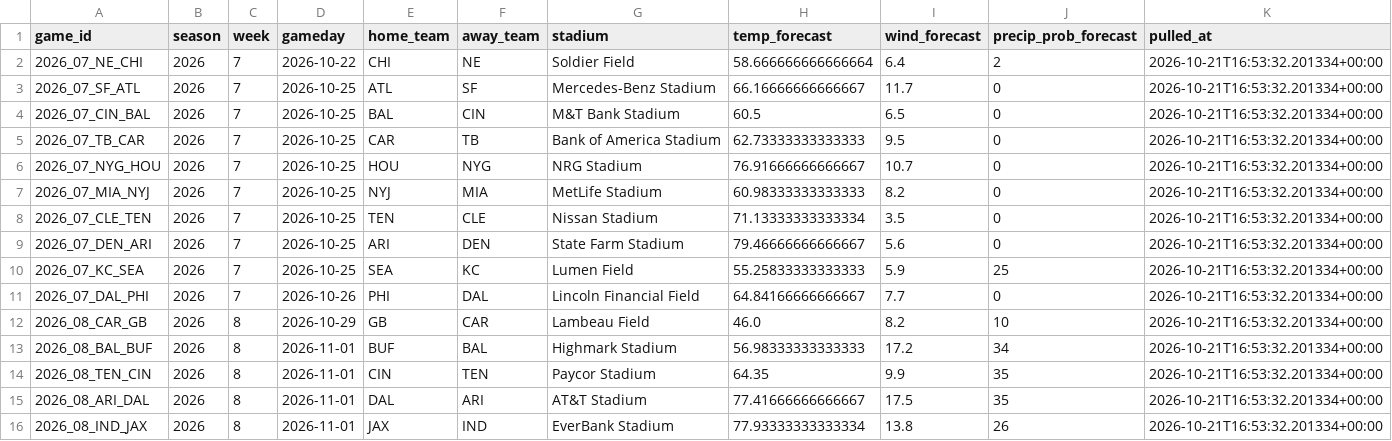
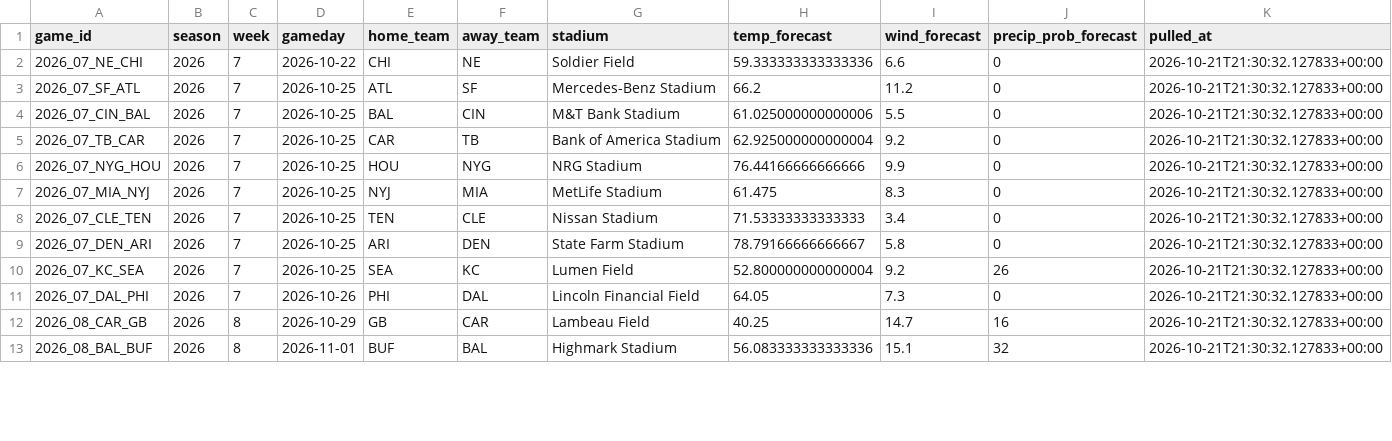
Before and after one commit to alexanderseaney-sketch/ParlayModel, a CSV file: data/raw/weather_forecast.csv, drawn as a sheet; only a part is shown; the diff covers the shown part only.

```diff
--- a/data/raw/weather_forecast.csv
+++ b/data/raw/weather_forecast.csv
@@ -1,16 +1,13 @@
 game_id,season,week,gameday,home_team,away_team,stadium,temp_forecast,wind_forecast,precip_prob_forecast,pulled_at
-2026_07_NE_CHI,2026,7,2026-10-22,CHI,NE,Soldier Field,58.666666666666664,6.4,2,2026-10-21T16:53:32.201334+00:00
-2026_07_SF_ATL,2026,7,2026-10-25,ATL,SF,Mercedes-Benz Stadium,66.16666666666667,11.7,0,2026-10-21T16:53:32.201334+00:00
-2026_07_CIN_BAL,2026,7,2026-10-25,BAL,CIN,M&T Bank Stadium,60.5,6.5,0,2026-10-21T16:53:32.201334+00:00
-2026_07_TB_CAR,2026,7,2026-10-25,CAR,TB,Bank of America Stadium,62.73333333333333,9.5,0,2026-10-21T16:53:32.201334+00:00
-2026_07_NYG_HOU,2026,7,2026-10-25,HOU,NYG,NRG Stadium,76.91666666666667,10.7,0,2026-10-21T16:53:32.201334+00:00
-2026_07_MIA_NYJ,2026,7,2026-10-25,NYJ,MIA,MetLife Stadium,60.98333333333333,8.2,0,2026-10-21T16:53:32.201334+00:00
-2026_07_CLE_TEN,2026,7,2026-10-25,TEN,CLE,Nissan Stadium,71.13333333333334,3.5,0,2026-10-21T16:53:32.201334+00:00
-2026_07_DEN_ARI,2026,7,2026-10-25,ARI,DEN,State Farm Stadium,79.46666666666667,5.6,0,2026-10-21T16:53:32.201334+00:00
-2026_07_KC_SEA,2026,7,2026-10-25,SEA,KC,Lumen Field,55.25833333333333,5.9,25,2026-10-21T16:53:32.201334+00:00
-2026_07_DAL_PHI,2026,7,2026-10-26,PHI,DAL,Lincoln Financial Field,64.84166666666667,7.7,0,2026-10-21T16:53:32.201334+00:00
-2026_08_CAR_GB,2026,8,2026-10-29,GB,CAR,Lambeau Field,46.0,8.2,10,2026-10-21T16:53:32.201334+00:00
-2026_08_BAL_BUF,2026,8,2026-11-01,BUF,BAL,Highmark Stadium,56.98333333333333,17.2,34,2026-10-21T16:53:32.201334+00:00
-2026_08_TEN_CIN,2026,8,2026-11-01,CIN,TEN,Paycor Stadium,64.35,9.9,35,2026-10-21T16:53:32.201334+00:00
-2026_08_ARI_DAL,2026,8,2026-11-01,DAL,ARI,AT&T Stadium,77.41666666666667,17.5,35,2026-10-21T16:53:32.201334+00:00
-2026_08_IND_JAX,2026,8,2026-11-01,JAX,IND,EverBank Stadium,77.93333333333334,13.8,26,2026-10-21T16:53:32.201334+00:00
+2026_07_NE_CHI,2026,7,2026-10-22,CHI,NE,Soldier Field,59.333333333333336,6.6,0,2026-10-21T21:30:32.127833+00:00
+2026_07_SF_ATL,2026,7,2026-10-25,ATL,SF,Mercedes-Benz Stadium,66.2,11.2,0,2026-10-21T21:30:32.127833+00:00
+2026_07_CIN_BAL,2026,7,2026-10-25,BAL,CIN,M&T Bank Stadium,61.025000000000006,5.5,0,2026-10-21T21:30:32.127833+00:00
+2026_07_TB_CAR,2026,7,2026-10-25,CAR,TB,Bank of America Stadium,62.925000000000004,9.2,0,2026-10-21T21:30:32.127833+00:00
+2026_07_NYG_HOU,2026,7,2026-10-25,HOU,NYG,NRG Stadium,76.44166666666666,9.9,0,2026-10-21T21:30:32.127833+00:00
+2026_07_MIA_NYJ,2026,7,2026-10-25,NYJ,MIA,MetLife Stadium,61.475,8.3,0,2026-10-21T21:30:32.127833+00:00
+2026_07_CLE_TEN,2026,7,2026-10-25,TEN,CLE,Nissan Stadium,71.53333333333333,3.4,0,2026-10-21T21:30:32.127833+00:00
+2026_07_DEN_ARI,2026,7,2026-10-25,ARI,DEN,State Farm Stadium,78.79166666666667,5.8,0,2026-10-21T21:30:32.127833+00:00
+2026_07_KC_SEA,2026,7,2026-10-25,SEA,KC,Lumen Field,52.800000000000004,9.2,26,2026-10-21T21:30:32.127833+00:00
+2026_07_DAL_PHI,2026,7,2026-10-26,PHI,DAL,Lincoln Financial Field,64.05,7.3,0,2026-10-21T21:30:32.127833+00:00
+2026_08_CAR_GB,2026,8,2026-10-29,GB,CAR,Lambeau Field,40.25,14.7,16,2026-10-21T21:30:32.127833+00:00
+2026_08_BAL_BUF,2026,8,2026-11-01,BUF,BAL,Highmark Stadium,56.083333333333336,15.1,32,2026-10-21T21:30:32.127833+00:00
```
Also changed, not shown: 5 removed rows and 12 edited cells elsewhere in this file, data/raw/footballguys_depth.csv, data/raw/nbcsports_news.csv, 11 other files.
